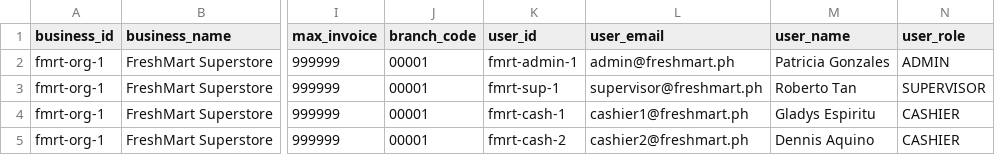
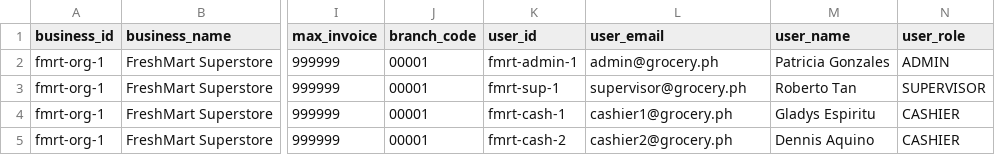
Before and after one commit to startpos04/startpos, a CSV file: prisma/seeders/csv/grocery/accounts.csv, drawn as a sheet; only a part is shown, gaps mark what is left out; the diff names each change by its address in the sheet, - before the commit and + after, or states it on an @@ line.

```diff
--- a/prisma/seeders/csv/grocery/accounts.csv
+++ b/prisma/seeders/csv/grocery/accounts.csv
-L2 (user_email): admin@freshmart.ph
+L2 (user_email): admin@grocery.ph
-L3 (user_email): supervisor@freshmart.ph
+L3 (user_email): supervisor@grocery.ph
-L4 (user_email): cashier1@freshmart.ph
+L4 (user_email): cashier1@grocery.ph
-L5 (user_email): cashier2@freshmart.ph
+L5 (user_email): cashier2@grocery.ph
```
Also changed, not shown: prisma/seeders/csv/restaurant/accounts.csv, prisma/seeders/csv/retail/accounts.csv, 10 other files.
